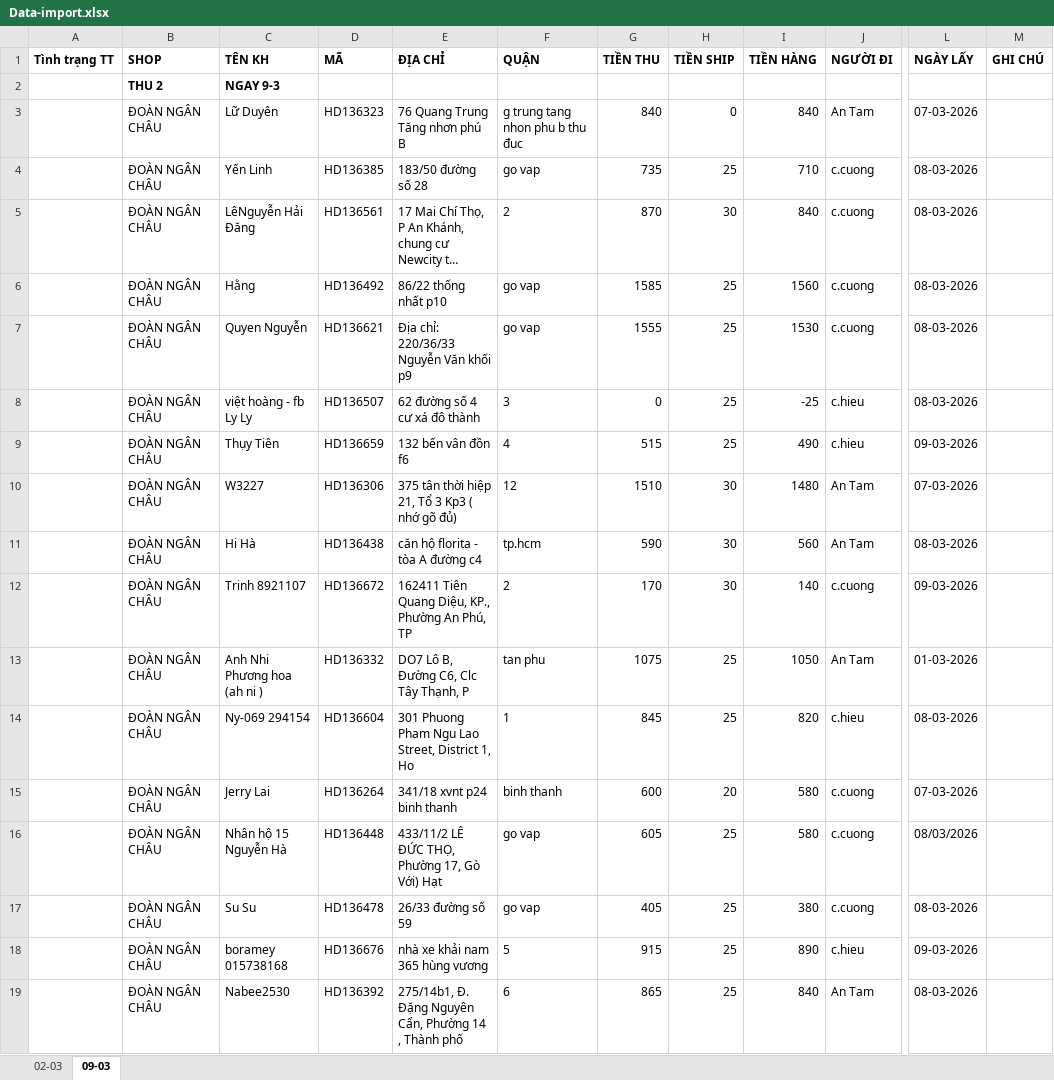
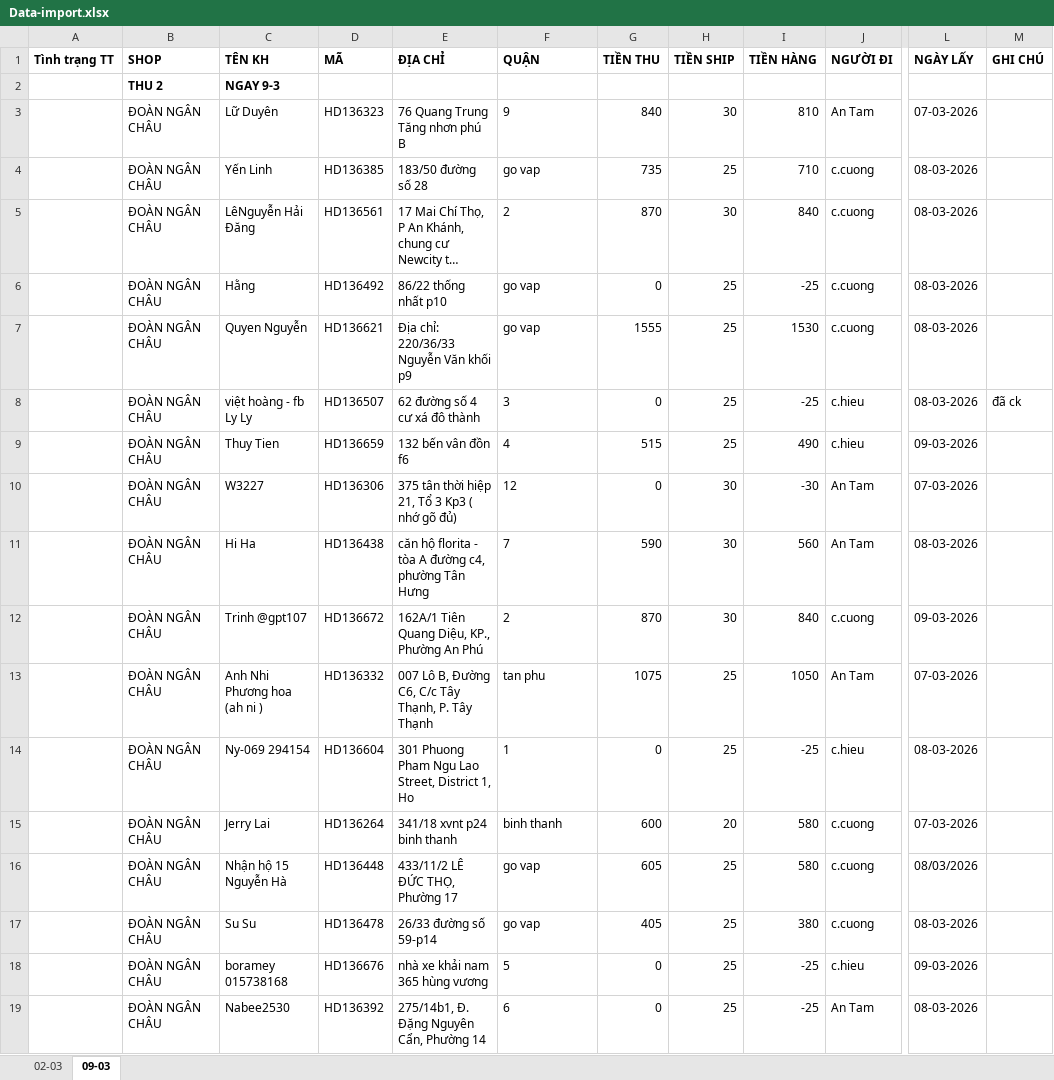
Before and after one commit to UIT19520358/TextExtractorTool, an Excel workbook: data/Mar/Data-import.xlsx, sheet 09-03, drawn as a sheet; only a part is shown, gaps mark what is left out; long unchanged cells end in …; values as stored, in another font and other column widths than the file's, no borders; the diff covers the shown part only; the diff names each change by its address in the sheet, - before the commit and + after, or states it on an @@ line.

```diff
--- a/data/Mar/Data-import.xlsx (sheet 09-03)
+++ b/data/Mar/Data-import.xlsx (sheet 09-03)
-F3 (QUẬN): g trung tang nhon phu b thu đuc
+F3 (QUẬN): 9
-H3 (TIỀN SHIP): 0
+H3 (TIỀN SHIP): 30
-I3 (TIỀN HÀNG): 840
+I3 (TIỀN HÀNG): 810
-G6 (TIỀN THU): 1585
+G6 (TIỀN THU): 0
-I6 (TIỀN HÀNG): 1560
+I6 (TIỀN HÀNG): -25
-M8 (GHI CHÚ): (empty)
+M8 (GHI CHÚ): đã ck
-C9 (TÊN KH): Thụy Tiên
+C9 (TÊN KH): Thuy Tien
-G10 (TIỀN THU): 1510
+G10 (TIỀN THU): 0
-I10 (TIỀN HÀNG): 1480
+I10 (TIỀN HÀNG): -30
-C11 (TÊN KH): Hi Hà
+C11 (TÊN KH): Hi Ha
-E11 (ĐỊA CHỈ): căn hộ florita - tòa A đường c4
+E11 (ĐỊA CHỈ): căn hộ florita - tòa A đường c4, phường Tân Hưng
-F11 (QUẬN): tp.hcm
+F11 (QUẬN): 7
-C12 (TÊN KH): Trinh 8921107
+C12 (TÊN KH): Trinh @gpt107
-E12 (ĐỊA CHỈ): 162411 Tiên Quang Diệu, KP., Phường An Phú, TP
+E12 (ĐỊA CHỈ): 162A/1 Tiên Quang Diệu, KP., Phường An Phú
-G12 (TIỀN THU): 170
+G12 (TIỀN THU): 870
-I12 (TIỀN HÀNG): 140
+I12 (TIỀN HÀNG): 840
-E13 (ĐỊA CHỈ): DO7 Lô B, Đường C6, Clc Tây Thạnh, P
+E13 (ĐỊA CHỈ): 007 Lô B, Đường C6, C/c Tây Thạnh, P. Tây Thạnh
-L13 (NGÀY LẤY): 01-03-2026
+L13 (NGÀY LẤY): 07-03-2026
-G14 (TIỀN THU): 845
+G14 (TIỀN THU): 0
-I14 (TIỀN HÀNG): 820
+I14 (TIỀN HÀNG): -25
-C16 (TÊN KH): Nhân hộ 15 Nguyễn Hà
+C16 (TÊN KH): Nhận hộ 15 Nguyễn Hà
-E16 (ĐỊA CHỈ): 433/11/2 LÊ ĐỨC THỌ, Phường 17, Gò Với) Hạt
+E16 (ĐỊA CHỈ): 433/11/2 LÊ ĐỨC THỌ, Phường 17
-E17 (ĐỊA CHỈ): 26/33 đường số 59
+E17 (ĐỊA CHỈ): 26/33 đường số 59-p14
-G18 (TIỀN THU): 915
+G18 (TIỀN THU): 0
-I18 (TIỀN HÀNG): 890
+I18 (TIỀN HÀNG): -25
-E19 (ĐỊA CHỈ): 275/14b1, Đ. Đặng Nguyên Cẩn, Phường 14 , Thành phố
+E19 (ĐỊA CHỈ): 275/14b1, Đ. Đặng Nguyên Cẩn, Phường 14
-G19 (TIỀN THU): 865
+G19 (TIỀN THU): 0
-I19 (TIỀN HÀNG): 840
+I19 (TIỀN HÀNG): -25
```
Also changed, not shown: 67 edited cells elsewhere in this sheet, data/Mar/Bảng-đối-soát-t3-2026.xlsx, 4 other files.
